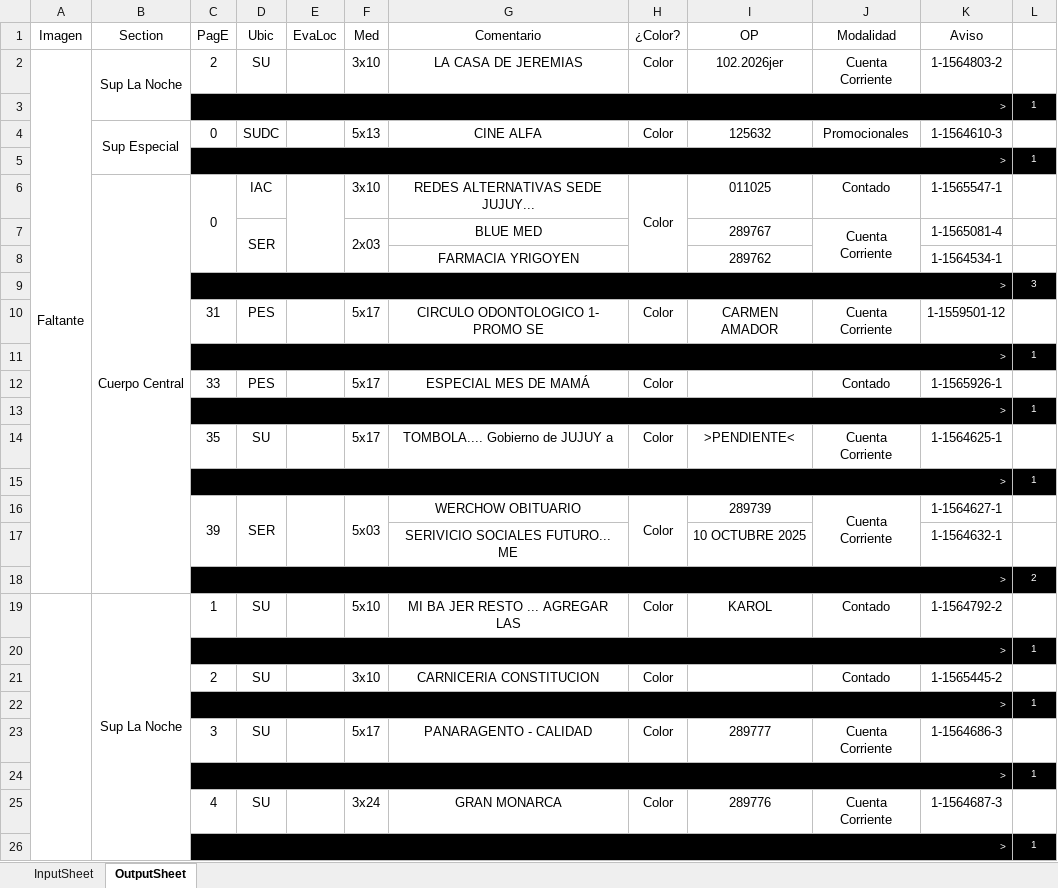
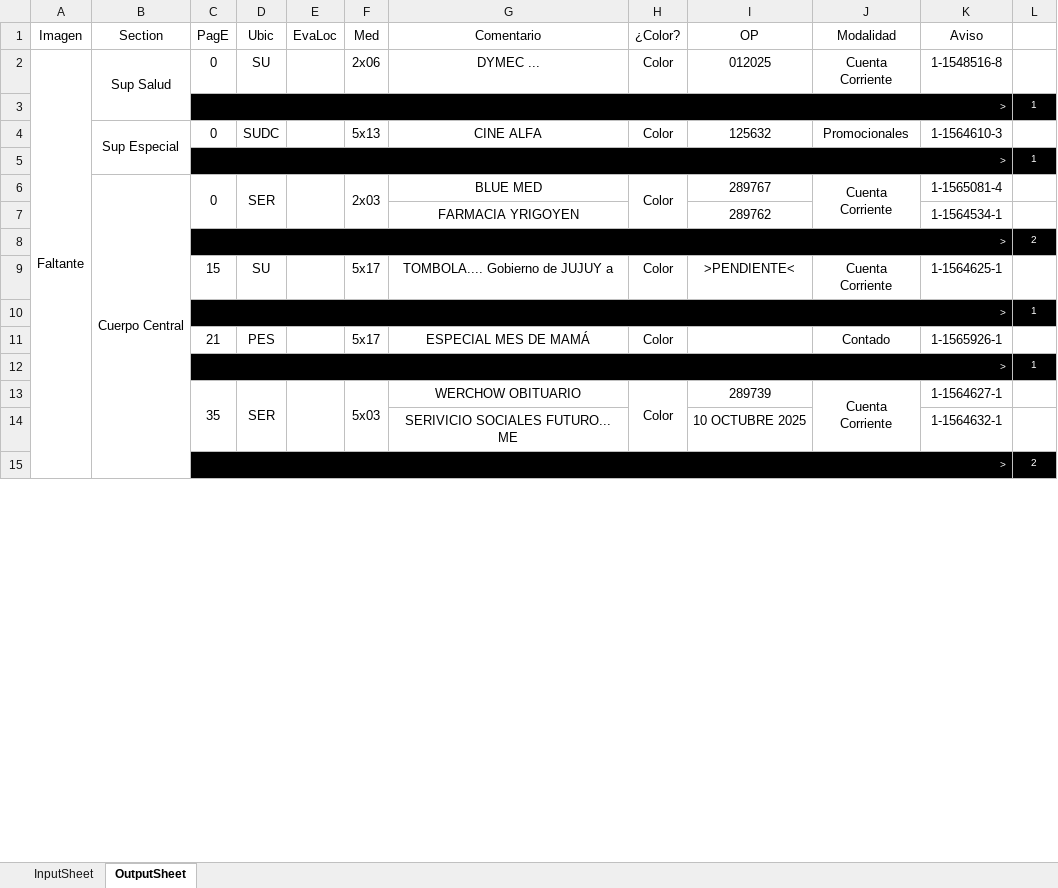
Before and after one commit to zherar7ordoya/msoffice-excel-vba, an Excel workbook: DataAnalyzer.xlsm, sheet OutputSheet, drawn as a sheet; only a part is shown; values as stored, in another font and other column widths than the file's, no borders; conditional formats not drawn; removed rows and columns are numbered as before the commit, all else as after; the diff covers the shown part only; the diff names each change by its address in the sheet, - before the commit and + after, or states it on an @@ line.

Commit message:
Update DataAnalyzer.xlsm

```diff
--- a/DataAnalyzer.xlsm (sheet OutputSheet)
+++ b/DataAnalyzer.xlsm (sheet OutputSheet)
-B2 (Section): Sup La Noche
+B2 (Section): Sup Salud
-C2 (PagE): 2
+C2 (PagE): 0
-F2 (Med): 3x10
+F2 (Med): 2x06
-G2 (Comentario): LA CASA DE JEREMIAS
+G2 (Comentario): DYMEC ...
-I2 (OP): 102.2026jer
+I2 (OP): 012025
-K2 (Aviso): 1-1564803-2
+K2 (Aviso): 1-1548516-8
-row 6:  | Cuerpo Central | 0 | IAC |  | 3x10 | REDES ALTERNATIVAS SEDE JUJUY... | Color | 011025 | Contado | 1-1565547-1 | 1
-B6 (Section): (empty)
+B6 (Section): Cuerpo Central
+B6:B15 merged
-C6 (PagE): (empty)
+C6 (PagE): 0
+C6:C7 merged
+E6:E7 merged
-H6 (¿Color?): (empty)
+H6 (¿Color?): Color
+H6:H7 merged
-L8 (∆): 3
+L8 (∆): 2
-C9 (PagE): 31
+C9 (PagE): 15
-D9 (Ubic): PES
+D9 (Ubic): SU
-G9 (Comentario): CIRCULO ODONTOLOGICO 1- PROMO SE
+G9 (Comentario): TOMBOLA.... Gobierno de JUJUY a
-I9 (OP): CARMEN AMADOR
+I9 (OP): >PENDIENTE<
-K9 (Aviso): 1-1559501-12
+K9 (Aviso): 1-1564625-1
-C11 (PagE): 33
+C11 (PagE): 21
-row 14:  |  | 35 | SU |  | 5x17 | TOMBOLA.... Gobierno de JUJUY a | Color | >PENDIENTE< | Cuenta Corriente | 1-1564625-1 | 1
@@ row 15 moved to row 21: > @@
-C13 (PagE): 39
+C13 (PagE): 35
-row 19:  | Sup La Noche | 1 | SU |  | 5x10 | MI BA JER RESTO ... AGREGAR LAS | Color | KAROL | Contado | 1-1564792-2 | 1
@@ row 20 moved to row 23: > @@
-row 21:  |  | 2 | SU |  | 3x10 | CARNICERIA CONSTITUCION | Color |  | Contado | 1-1565445-2 | 1
@@ row 22 moved to row 25: > @@
-row 23:  |  | 3 | SU |  | 5x17 | PANARAGENTO - CALIDAD | Color | 289777 | Cuenta Corriente | 1-1564686-3 | 1
@@ row 24 moved to row 27: > @@
-row 25:  |  | 4 | SU |  | 3x24 | GRAN MONARCA | Color | 289776 | Cuenta Corriente | 1-1564687-3 | 1
@@ row 26 moved to row 29: > @@
```
Also changed, not shown: 12 added rows, 32 removed rows, 4 moved rows, 7 edited cells and merged cells elsewhere in this sheet, hidden cells.
